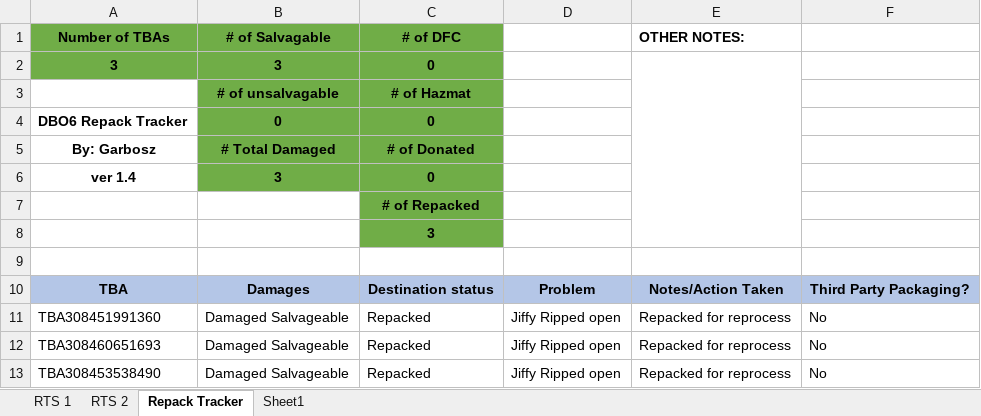
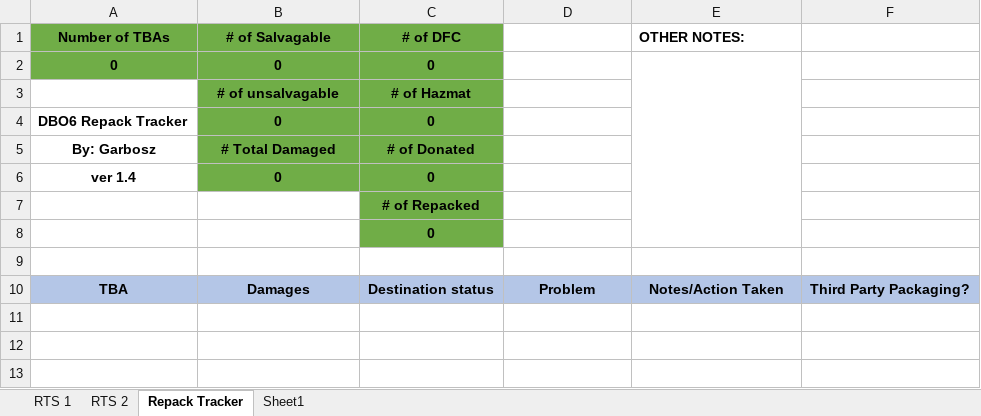
Before and after one commit to garbosz/RTS-Wash-Tools, an Excel workbook: Bilinski Wash V1.1.xlsm, sheet Repack Tracker, drawn as a sheet; values as stored, in another font and other column widths than the file's, no borders; charts and pictures and conditional formats not drawn; removed rows and columns are numbered as before the commit, all else as after; the diff names each change by its address in the sheet, - before the commit and + after, or states it on an @@ line.

Commit message:
Update Bilinski Wash V1.1.xlsm

```diff
--- a/Bilinski Wash V1.1.xlsm (sheet Repack Tracker)
+++ b/Bilinski Wash V1.1.xlsm (sheet Repack Tracker)
-row 2: 3 | 3 | 0
+row 2: 0 | 0 | 0
-B6 (# of Salvagable): 3
+B6 (# of Salvagable): 0
-C8 (# of DFC): 3
+C8 (# of DFC): 0
-row 11: TBA308451991360 | Damaged Salvageable | Repacked | Jiffy Ripped open | Repacked for reprocess | No
-row 12: TBA308460651693 | Damaged Salvageable | Repacked | Jiffy Ripped open | Repacked for reprocess | No
-row 13: TBA308453538490 | Damaged Salvageable | Repacked | Jiffy Ripped open | Repacked for reprocess | No
```
Also changed, not shown: sheet RTS 1.
